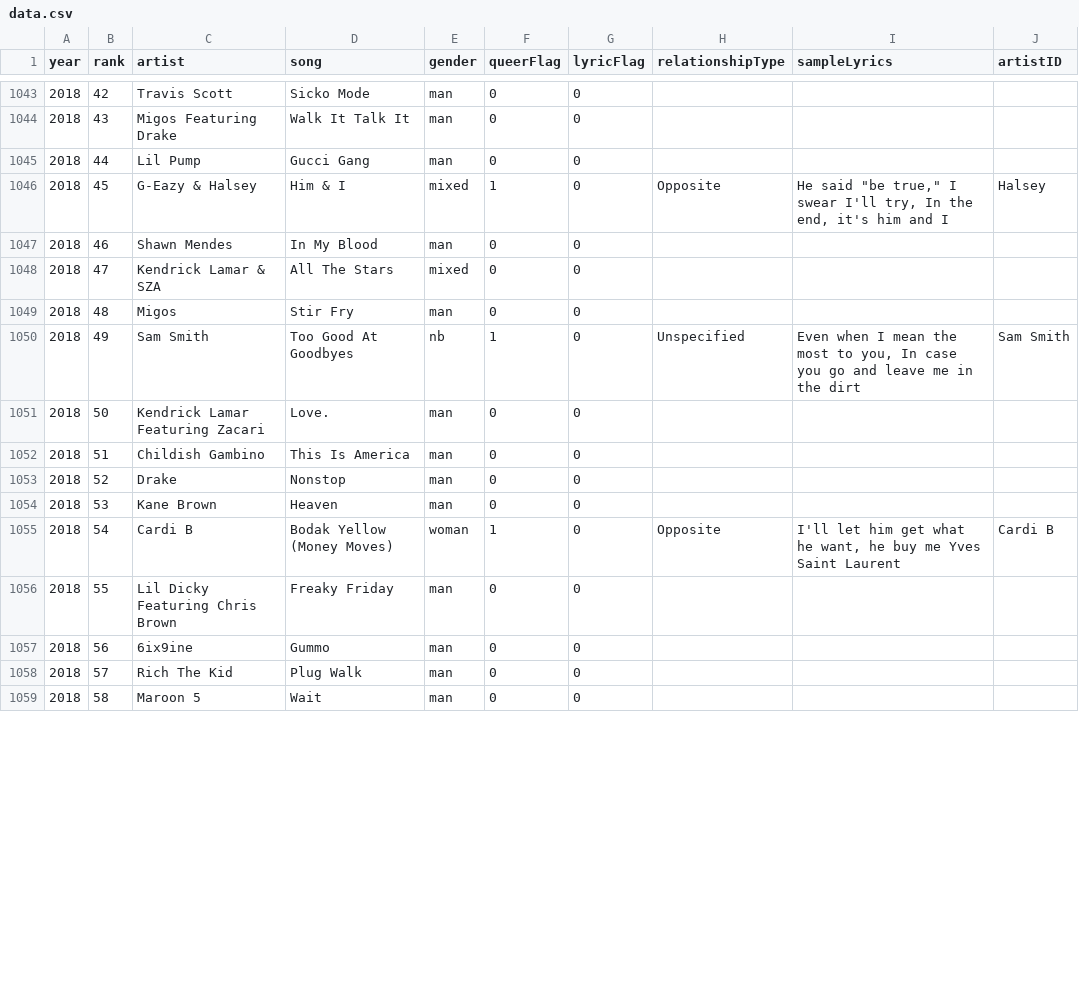
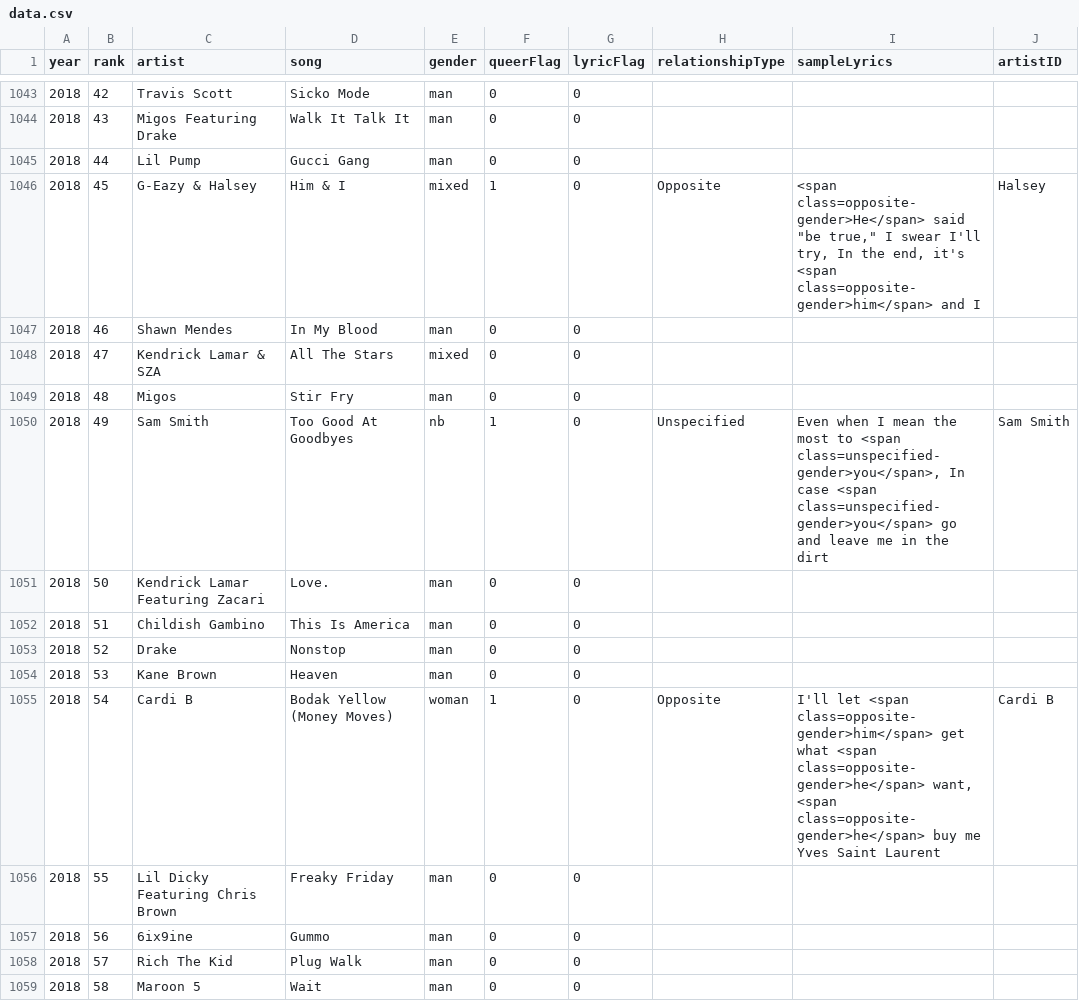
Before and after one commit to the-pudding/pop-up-story, a CSV file: src/data/data.csv, drawn as a sheet; only a part is shown, gaps mark what is left out; the diff covers the shown part only.

```diff
--- a/src/data/data.csv
+++ b/src/data/data.csv
@@ -1045,3 +1045,3 @@ year,rank,artist,song,gender,queerFlag,lyricFlag,relationshipType,sampleLyrics,a
 2018,44,Lil Pump,Gucci Gang,man,0,0,,,
-2018,45,G-Eazy & Halsey,Him & I,mixed,1,0,Opposite,"He said ""be true,"" I swear I'll try, In the end, it's him and I",Halsey
+2018,45,G-Eazy & Halsey,Him & I,mixed,1,0,Opposite,"<span class=opposite-gender>He</span> said ""be true,"" I swear I'll try, In the end, it's <span class=opposite-gender>him</span> and I",Halsey
 2018,46,Shawn Mendes,In My Blood,man,0,0,,,
@@ -1049,3 +1049,3 @@ year,rank,artist,song,gender,queerFlag,lyricFlag,relationshipType,sampleLyrics,a
 2018,48,Migos,Stir Fry,man,0,0,,,
-2018,49,Sam Smith,Too Good At Goodbyes,nb,1,0,Unspecified,"Even when I mean the most to you, In case you go and leave me in the dirt",Sam Smith
+2018,49,Sam Smith,Too Good At Goodbyes,nb,1,0,Unspecified,"Even when I mean the most to <span class=unspecified-gender>you</span>, In case <span class=unspecified-gender>you</span> go and leave me in the dirt",Sam Smith
 2018,50,Kendrick Lamar Featuring Zacari,Love.,man,0,0,,,
@@ -1054,3 +1054,3 @@ year,rank,artist,song,gender,queerFlag,lyricFlag,relationshipType,sampleLyrics,a
 2018,53,Kane Brown,Heaven,man,0,0,,,
-2018,54,Cardi B,Bodak Yellow (Money Moves),woman,1,0,Opposite,"I'll let him get what he want, he buy me Yves Saint Laurent",Cardi B
+2018,54,Cardi B,Bodak Yellow (Money Moves),woman,1,0,Opposite,"I'll let <span class=opposite-gender>him</span> get what <span class=opposite-gender>he</span> want, <span class=opposite-gender>he</span> buy me Yves Saint Laurent",Cardi B
 2018,55,Lil Dicky Featuring Chris Brown,Freaky Friday,man,0,0,,,
```
Also changed, not shown: 76 edited cells elsewhere in this file, 9 other files.
